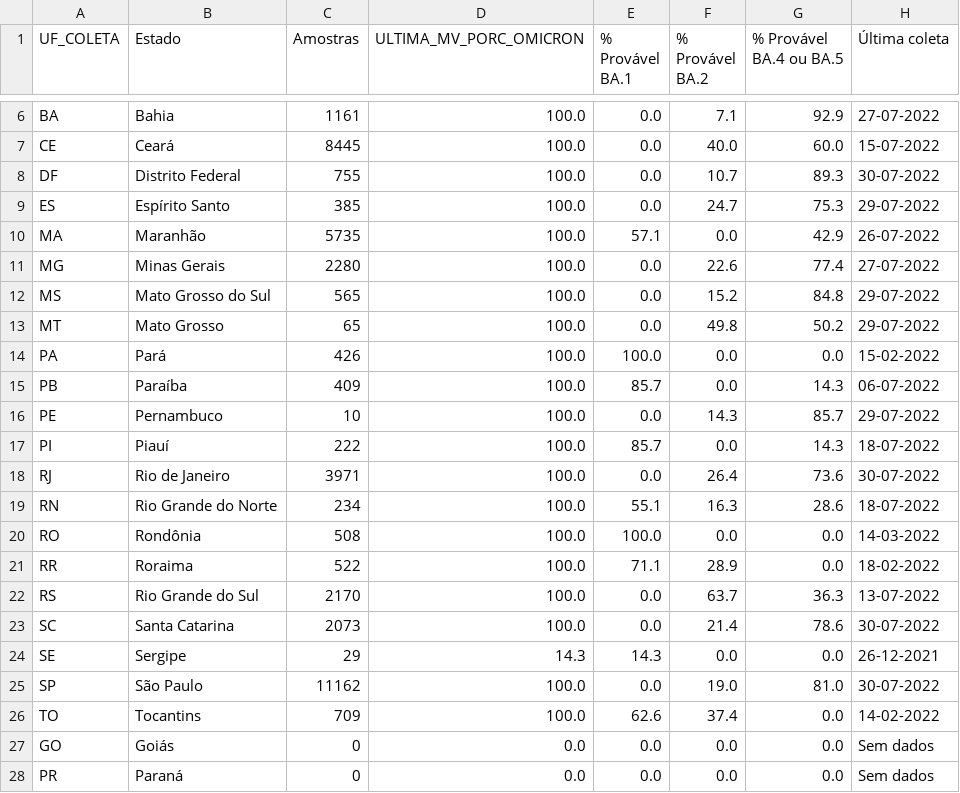
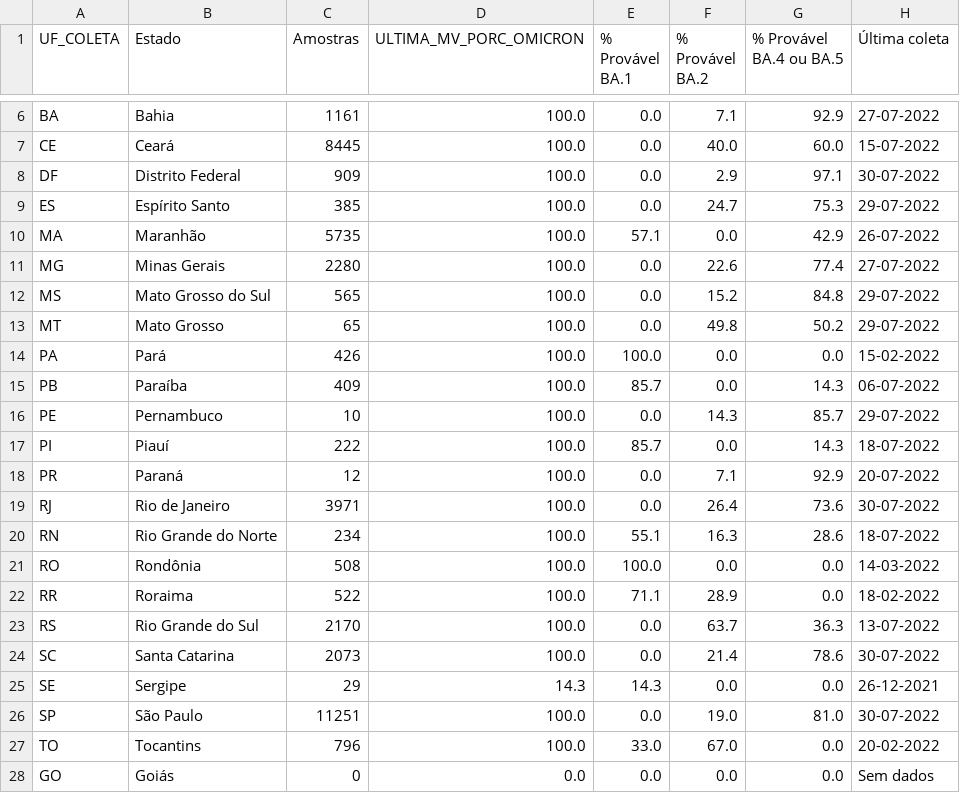
Before and after one commit to vanleiko/RedeGenomica, a CSV file: dados_lacens_omicron_mapa.csv, drawn as a sheet; only a part is shown, gaps mark what is left out.

```diff
--- a/dados_lacens_omicron_mapa.csv
+++ b/dados_lacens_omicron_mapa.csv
@@ -7,3 +7,3 @@ BA,Bahia,1161,100.0,0.0,7.1,92.9,27-07-2022
 CE,Ceará,8445,100.0,0.0,40.0,60.0,15-07-2022
-DF,Distrito Federal,755,100.0,0.0,10.7,89.3,30-07-2022
+DF,Distrito Federal,909,100.0,0.0,2.9,97.1,30-07-2022
 ES,Espírito Santo,385,100.0,0.0,24.7,75.3,29-07-2022
@@ -17,2 +17,3 @@ PE,Pernambuco,10,100.0,0.0,14.3,85.7,29-07-2022
 PI,Piauí,222,100.0,85.7,0.0,14.3,18-07-2022
+PR,Paraná,12,100.0,0.0,7.1,92.9,20-07-2022
 RJ,Rio de Janeiro,3971,100.0,0.0,26.4,73.6,30-07-2022
@@ -24,5 +25,4 @@ SC,Santa Catarina,2073,100.0,0.0,21.4,78.6,30-07-2022
 SE,Sergipe,29,14.3,14.3,0.0,0.0,26-12-2021
-SP,São Paulo,11162,100.0,0.0,19.0,81.0,30-07-2022
-TO,Tocantins,709,100.0,62.6,37.4,0.0,14-02-2022
+SP,São Paulo,11251,100.0,0.0,19.0,81.0,30-07-2022
+TO,Tocantins,796,100.0,33.0,67.0,0.0,20-02-2022
 GO,Goiás,0,0.0,0.0,0.0,0.0,Sem dados
-PR,Paraná,0,0.0,0.0,0.0,0.0,Sem dados
```
Also changed, not shown: dados_lacens_omicron.csv.
